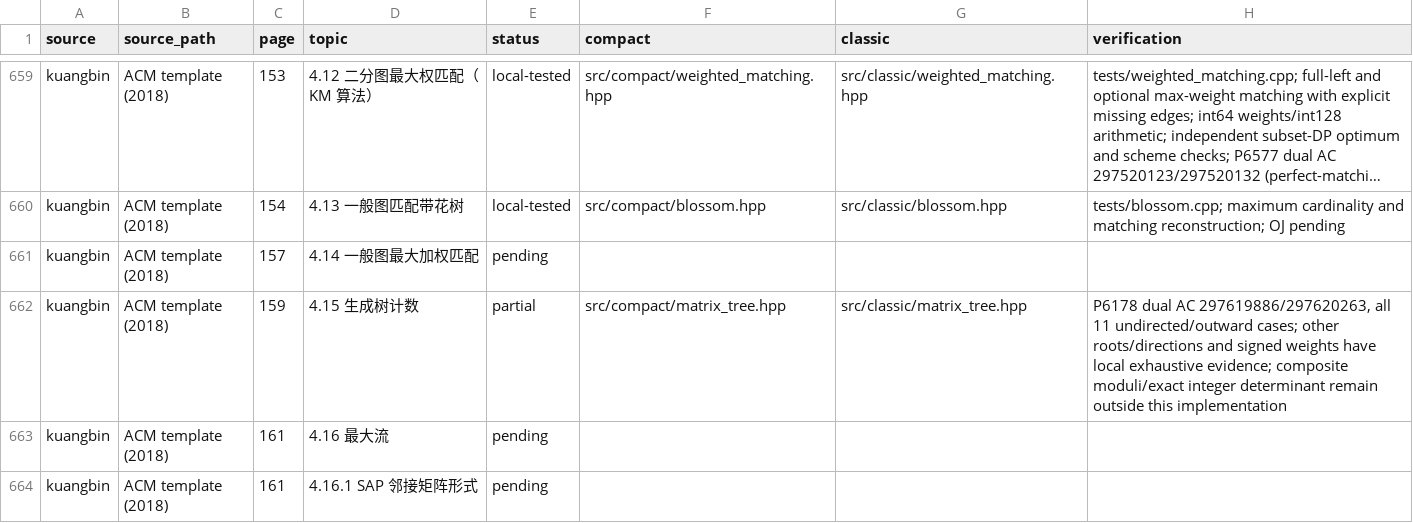
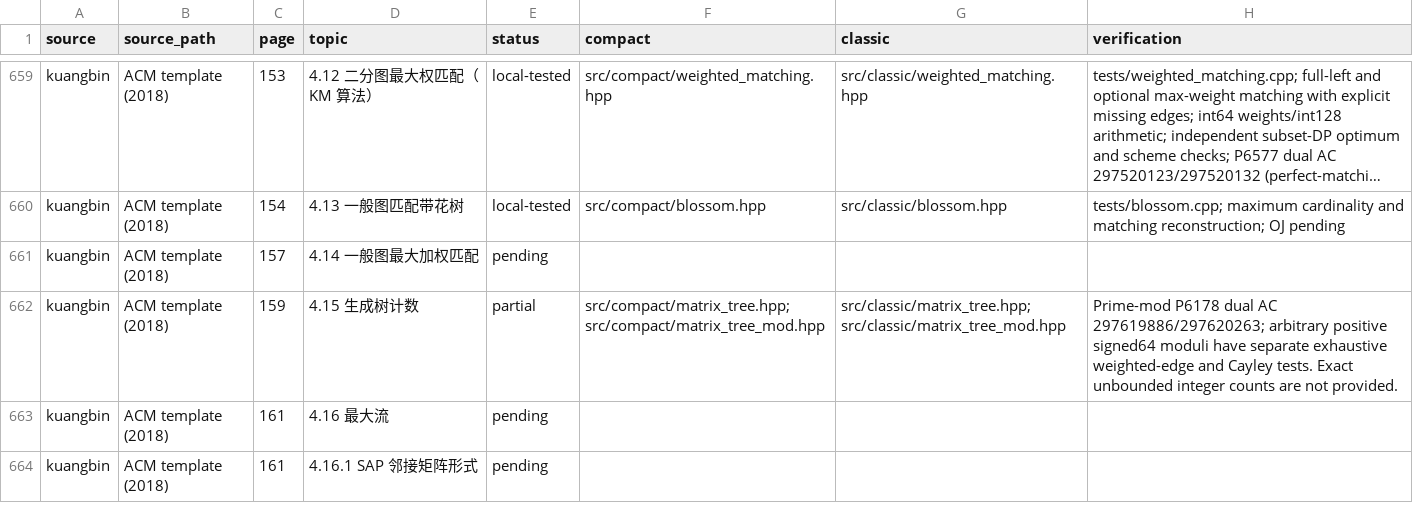
Before and after one commit to gsh20040816/CPCtemplate, a CSV file: docs/coverage.csv, drawn as a sheet; only a part is shown, gaps mark what is left out; long unchanged cells end in ….

Commit message:
Support weighted Matrix-Tree counting over arbitrary positive moduli

```diff
--- a/docs/coverage.csv
+++ b/docs/coverage.csv
@@ -661,3 +661,3 @@ kuangbin,ACM template (2018),154,4.13 一般图匹配带花树,local-tested,src/
 kuangbin,ACM template (2018),157,4.14 一般图最大加权匹配,pending,,,
-kuangbin,ACM template (2018),159,4.15 生成树计数,partial,src/compact/matrix_tree.hpp,src/classic/matrix_tree.hpp,"P6178 dual AC 297619886/297620263, all 11 undirected/outward cases; other roots/directions and signed weights have local exhaustive evidence; composite moduli/exact integer determinant remain outside this implementation"
+kuangbin,ACM template (2018),159,4.15 生成树计数,partial,src/compact/matrix_tree.hpp; src/compact/matrix_tree_mod.hpp,src/classic/matrix_tree.hpp; src/classic/matrix_tree_mod.hpp,Prime-mod P6178 dual AC 297619886/297620263; arbitrary positive signed64 moduli have separate exhaustive weighted-edge and Cayley tests. Exact unbounded integer counts are not provided.
 kuangbin,ACM template (2018),161,4.16 最大流,pending,,,
```
Also changed, not shown: 16 other files.
